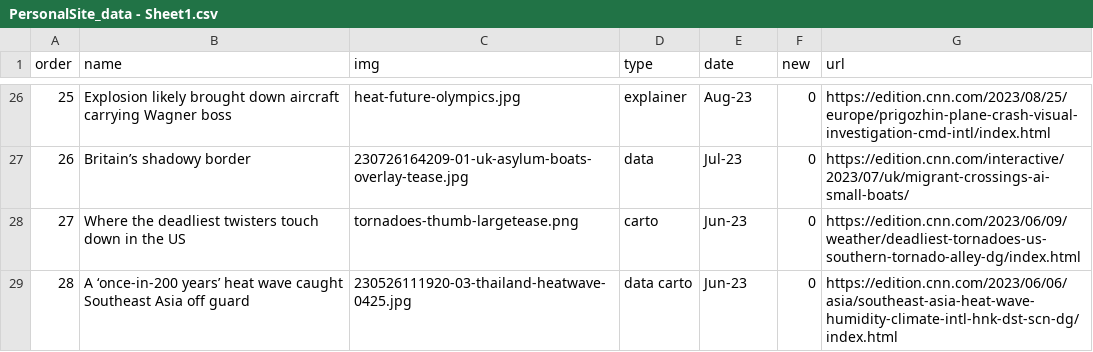
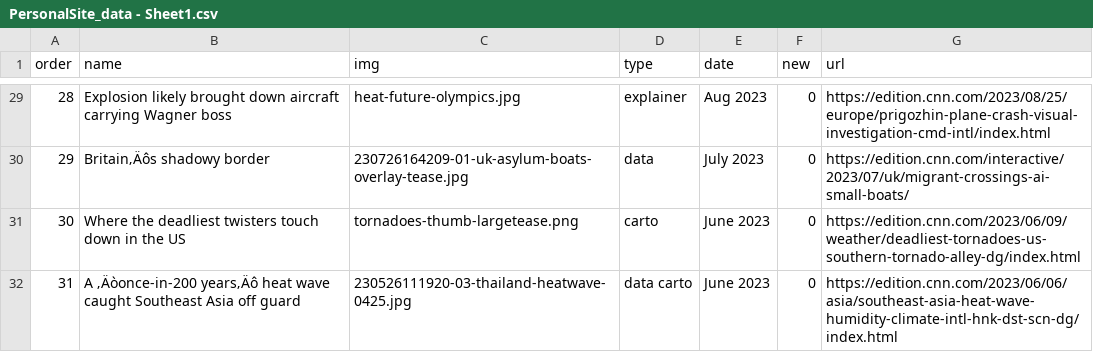
Before and after one commit to mrlourobinson/personal-site, a CSV file: data-gen/PersonalSite_data - Sheet1.csv, drawn as a sheet; only a part is shown, gaps mark what is left out; addresses are those after the commit; the diff covers the shown part only; the diff names each change by its address in the sheet, - before the commit and + after, or states it on an @@ line.

```diff
--- a/data-gen/PersonalSite_data - Sheet1.csv
+++ b/data-gen/PersonalSite_data - Sheet1.csv
@@ column A (order) renumbered from row 5 down @@
-E29 (date): Aug-23
+E29 (date): Aug 2023
-B30 (name): Britain’s shadowy border
+B30 (name): Britain‚Äôs shadowy border
-E30 (date): Jul-23
+E30 (date): July 2023
-E31:E32 (date): Jun-23
+E31:E32 (date): June 2023
-B32 (name): A ‘once-in-200 years’ heat wave…
+B32 (name): A ‚Äòonce-in-200 years‚Äô heat wave…
```
Also changed, not shown: 3 added rows and 38 edited cells elsewhere in this file, 6 other files.
